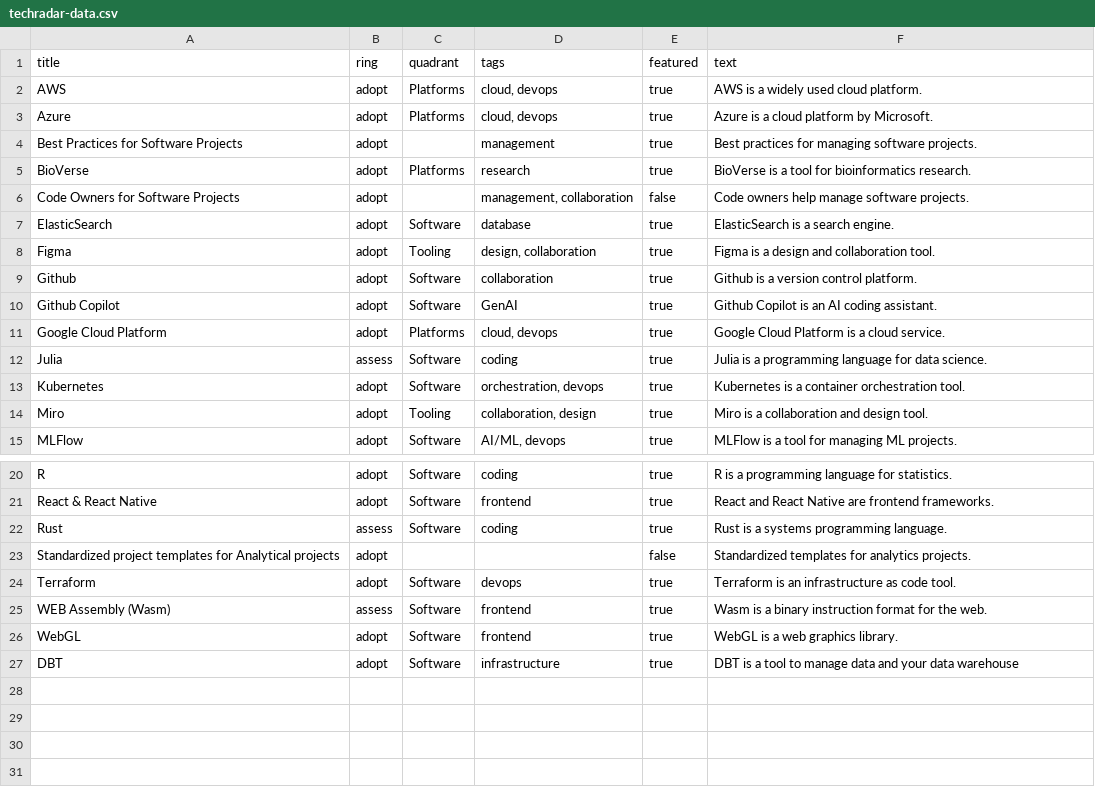
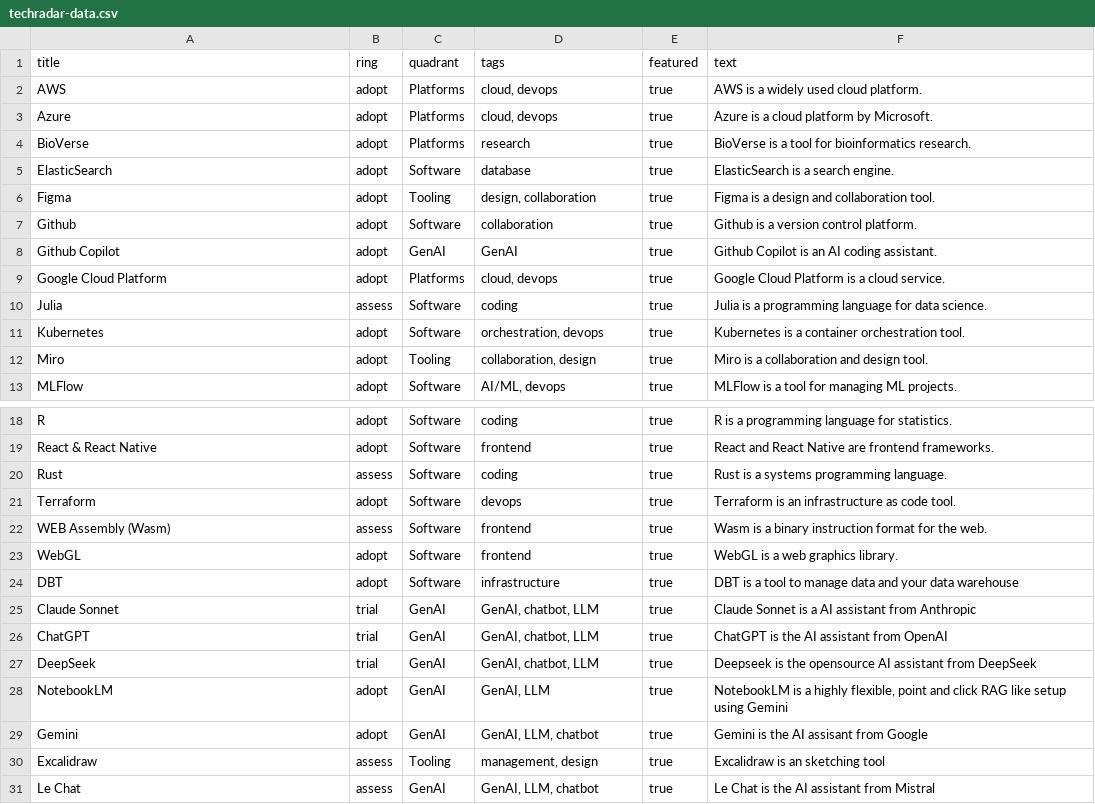
Before and after one commit to lizard-bio/biolizard-tech-radar, a CSV file: data/techradar-data.csv, drawn as a sheet; only a part is shown, gaps mark what is left out.

Commit message:
chore: update list

```diff
--- a/data/techradar-data.csv
+++ b/data/techradar-data.csv
@@ -3,5 +3,3 @@ AWS,adopt,Platforms,"cloud, devops",true,AWS is a widely used cloud platform.
 Azure,adopt,Platforms,"cloud, devops",true,Azure is a cloud platform by Microsoft.
-Best Practices for Software Projects,adopt,,management,true,Best practices for managing software projects.
 BioVerse,adopt,Platforms,research,true,BioVerse is a tool for bioinformatics research.
-Code Owners for Software Projects,adopt,,"management, collaboration",false,Code owners help manage software projects.
 ElasticSearch,adopt,Software,database,true,ElasticSearch is a search engine.
@@ -9,3 +7,3 @@ Figma,adopt,Tooling,"design, collaboration",true,Figma is a design and collabora
 Github,adopt,Software,collaboration,true,Github is a version control platform.
-Github Copilot,adopt,Software,GenAI,true,Github Copilot is an AI coding assistant.
+Github Copilot,adopt,GenAI,GenAI,true,Github Copilot is an AI coding assistant.
 Google Cloud Platform,adopt,Platforms,"cloud, devops",true,Google Cloud Platform is a cloud service.
@@ -22,3 +20,2 @@ React & React Native,adopt,Software,frontend,true,React and React Native are fro
 Rust,assess,Software,coding,true,Rust is a systems programming language.
-Standardized project templates for Analytical projects,adopt,,,false,Standardized templates for analytics projects.
 Terraform,adopt,Software,devops,true,Terraform is an infrastructure as code tool.
@@ -27 +24,8 @@ WebGL,adopt,Software,frontend,true,WebGL is a web graphics library.
 DBT,adopt,Software,infrastructure,true,DBT is a tool to manage data and your data warehouse
+Claude Sonnet,trial,GenAI,"GenAI, chatbot, LLM",true,Claude Sonnet is a AI assistant from Anthropic
+ChatGPT,trial,GenAI,"GenAI, chatbot, LLM",true,ChatGPT is the AI assistant from OpenAI
+DeepSeek,trial,GenAI,"GenAI, chatbot, LLM",true,Deepseek is the opensource AI assistant from DeepSeek
+NotebookLM,adopt,GenAI,"GenAI, LLM",true,"NotebookLM is a highly flexible, point and click RAG like setup using Gemini"
+Gemini,adopt,GenAI,"GenAI, LLM, chatbot",true,Gemini is the AI assisant from Google
+Excalidraw,assess,Tooling,"management, design",true,Excalidraw is an sketching tool
+Le Chat,assess,GenAI,"GenAI, LLM, chatbot",true,Le Chat is the AI assistant from Mistral
```
